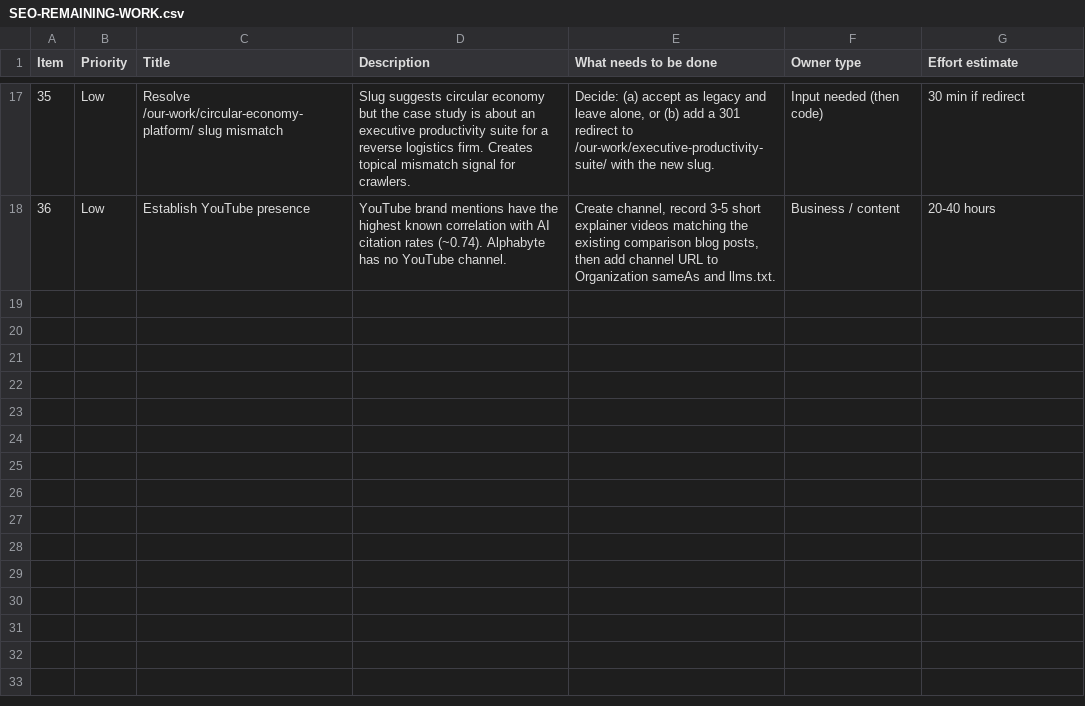
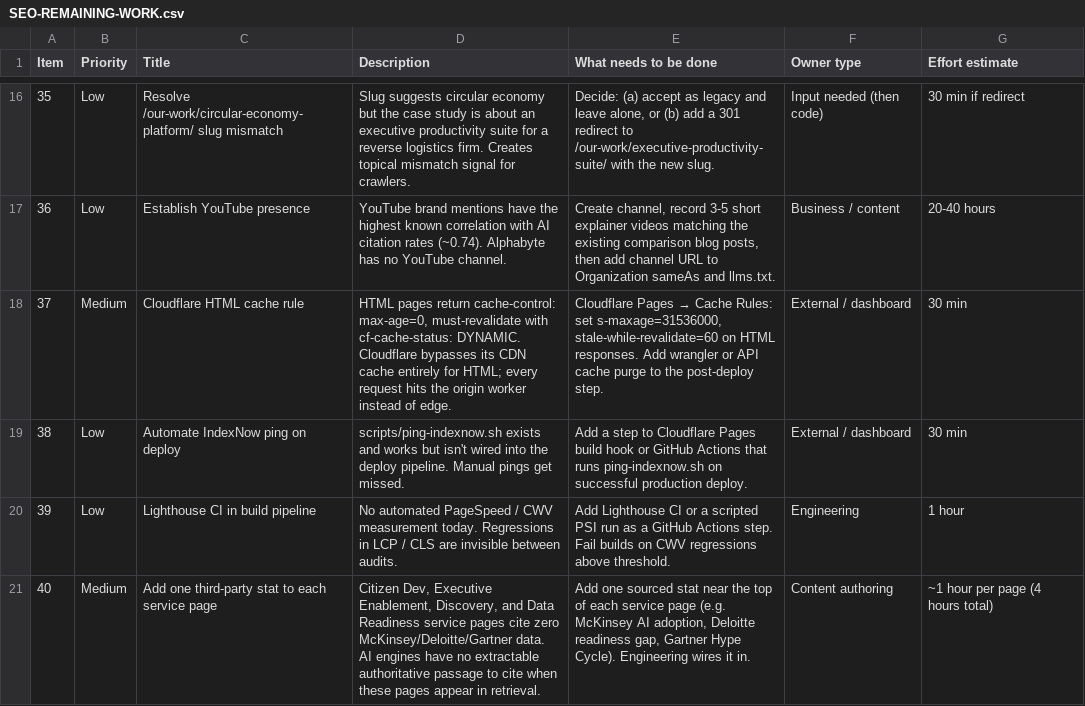
Before and after one commit to makosinnovationgroup/alphabyte.ai, a CSV file: SEO-REMAINING-WORK.csv, drawn as a sheet; only a part is shown, gaps mark what is left out; the diff covers the shown part only; the diff names each change by its address in the sheet, - before the commit and + after, or states it on an @@ line.

```diff
--- a/SEO-REMAINING-WORK.csv
+++ b/SEO-REMAINING-WORK.csv
+row 18: 37 | Medium | Cloudflare HTML cache rule | HTML pages return cache-control: max-age=0, must-revalidate with cf-cache-status: DYNAMIC. Cloudflare bypasses its CDN cache entirely for HTML; every request hits the origin worker instead of edge. | Cloudflare Pages → Cache Rules: set s-maxage=31536000, stale-while-revalidate=60 on HTML responses. Add wrangler or API cache purge to the post-deploy step. | External / dashboard | 30 min
+row 19: 38 | Low | Automate IndexNow ping on deploy | scripts/ping-indexnow.sh exists and works but isn't wired into the deploy pipeline. Manual pings get missed. | Add a step to Cloudflare Pages build hook or GitHub Actions that runs ping-indexnow.sh on successful production deploy. | External / dashboard | 30 min
+row 20: 39 | Low | Lighthouse CI in build pipeline | No automated PageSpeed / CWV measurement today. Regressions in LCP / CLS are invisible between audits. | Add Lighthouse CI or a scripted PSI run as a GitHub Actions step. Fail builds on CWV regressions above threshold. | Engineering | 1 hour
+row 21: 40 | Medium | Add one third-party stat to each service page | Citizen Dev, Executive Enablement, Discovery, and Data Readiness service pages cite zero McKinsey/Deloitte/Gartner data. AI engines have no extractable authoritative passage to cite when these pages appear in retrieval. | Add one sourced stat near the top of each service page (e.g. McKinsey AI adoption, Deloitte readiness gap, Gartner Hype Cycle). Engineering wires it in. | Content authoring | ~1 hour per page (4 hours total)
```
Also changed, not shown: 3 added rows, 1 removed row and 3 edited cells elsewhere in this file, 41 other files.
